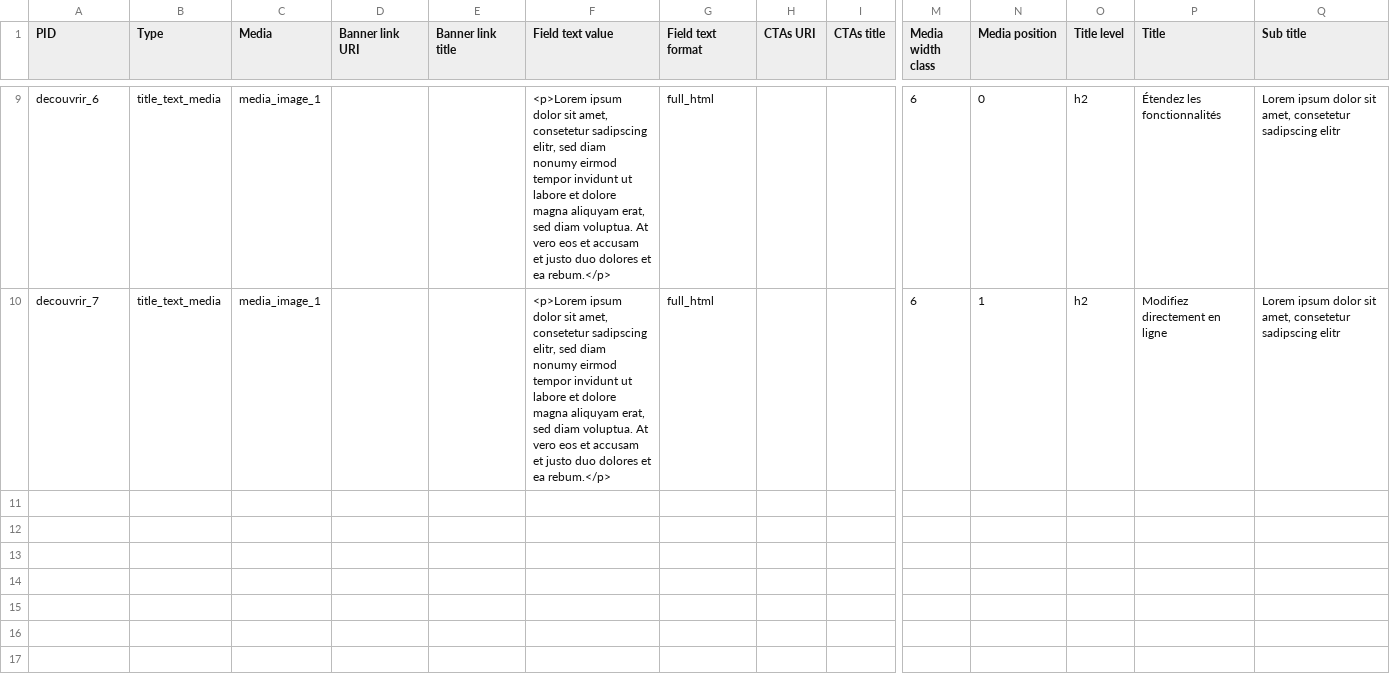
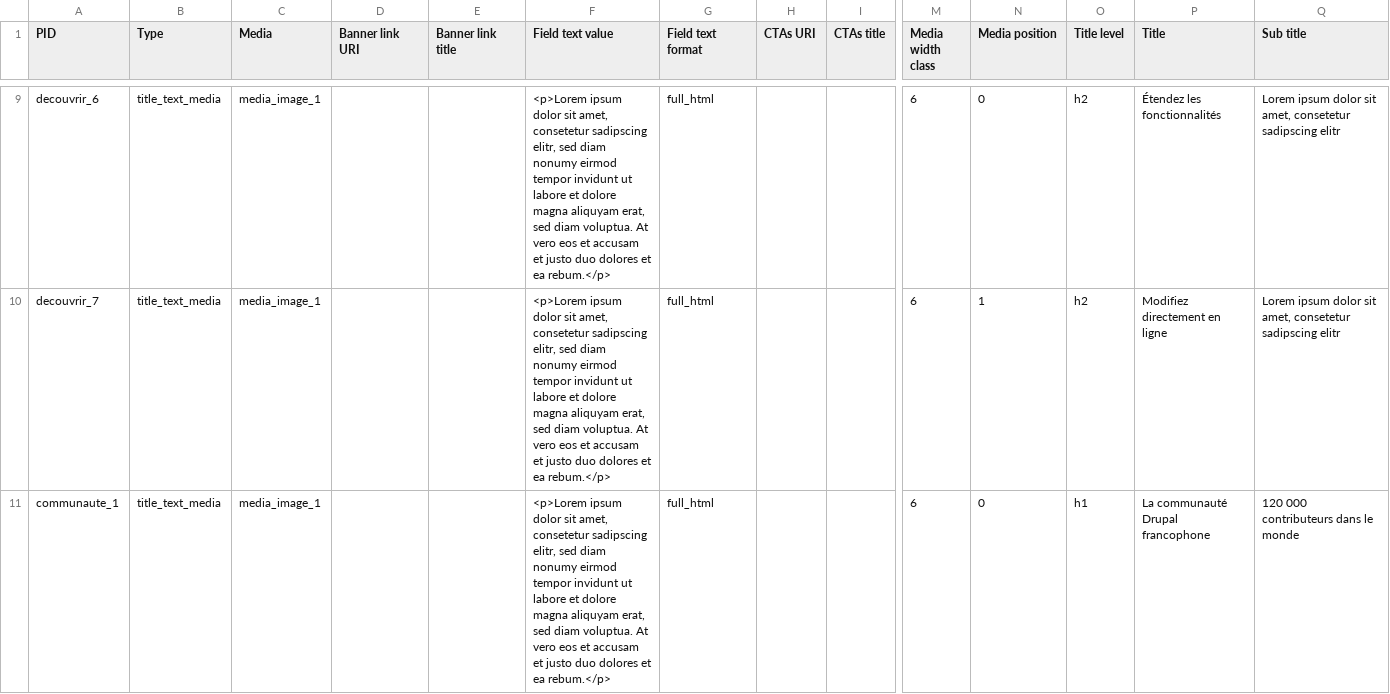
Before and after one commit to Drupal-FR/site-drupalfr, a CSV file: www/profiles/drupalfr/modules/drupalfr_migrate/migrations/data/paragraph.csv, drawn as a sheet; only a part is shown, gaps mark what is left out; rows hold the shown columns only; the diff covers the shown part only; the diff names each change by its address in the sheet, - before the commit and + after, or states it on an @@ line.

Commit message:
Paragraph: page Communaute

```diff
--- a/www/profiles/drupalfr/modules/drupalfr_migrate/migrations/data/paragraph.csv
+++ b/www/profiles/drupalfr/modules/drupalfr_migrate/migrations/data/paragraph.csv
+row 11: communaute_1 | title_text_media | media_image_1 |  |  | <p>Lorem ipsum dolor sit amet, consetetur sadipscing elitr, sed diam nonumy eirmod tempor invidunt ut labore et dolore magna aliquyam erat, sed diam voluptua. At vero eos et accusam et justo duo dolores et ea rebum.</p> | full_html |  |  | 6 | 0 | h1 | La communauté Drupal francophone | 120 000 contributeurs dans le monde
```
Also changed, not shown: 1 added row elsewhere in this file, www/profiles/drupalfr/modules/drupalfr_migrate/migrations/data/menu_link.csv, www/profiles/drupalfr/modules/drupalfr_migrate/migrations/data/page.csv.
